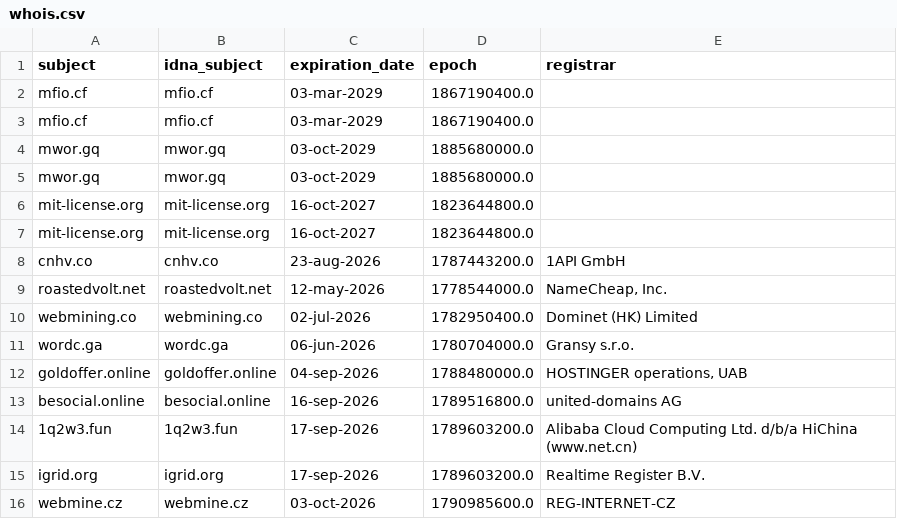
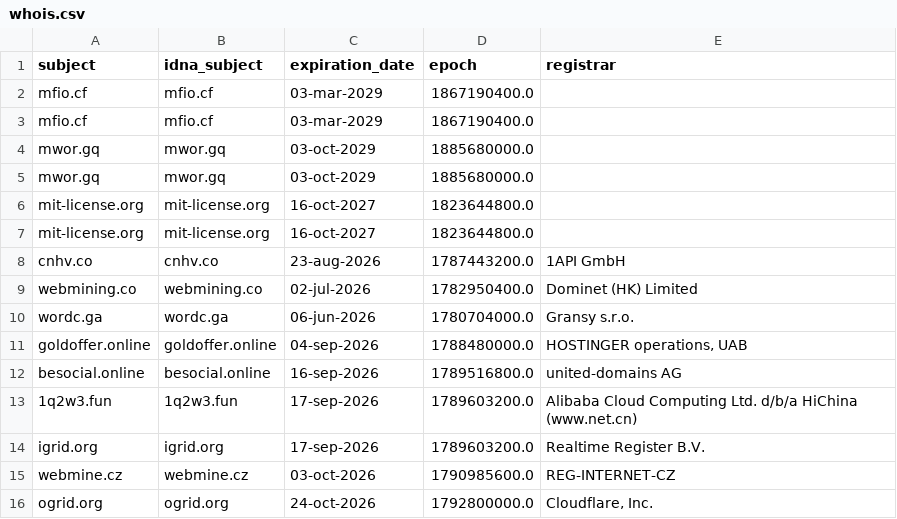
Before and after one commit to Ultimate-Hosts-Blacklist/adblock-nocoin-list, a CSV file: .pyfunceble/whois.csv, drawn as a sheet; only a part is shown; the shorter side is filled out with more unchanged rows; the diff names each change by its address in the sheet, - before the commit and + after, or states it on an @@ line.

```diff
--- a/.pyfunceble/whois.csv
+++ b/.pyfunceble/whois.csv
-row 9: roastedvolt.net | roastedvolt.net | 12-may-2026 | 1778544000.0 | NameCheap, Inc.
```
Also changed, not shown: .pyfunceble/inactive.csv, 18 other files.
